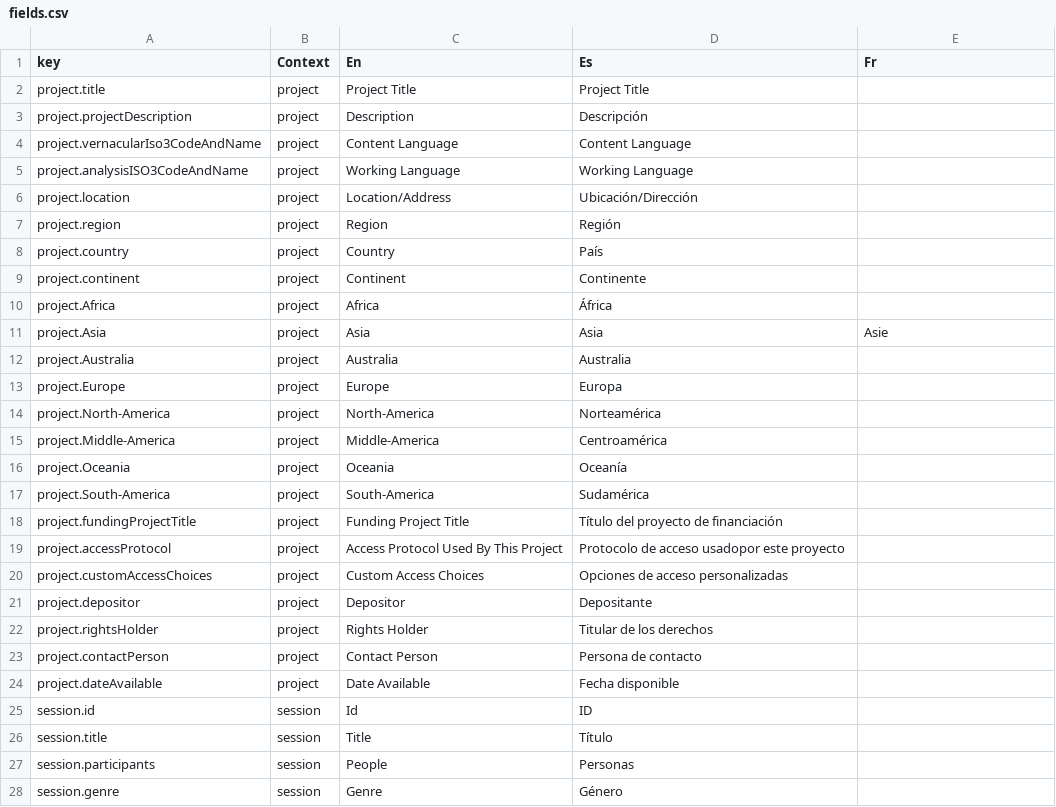
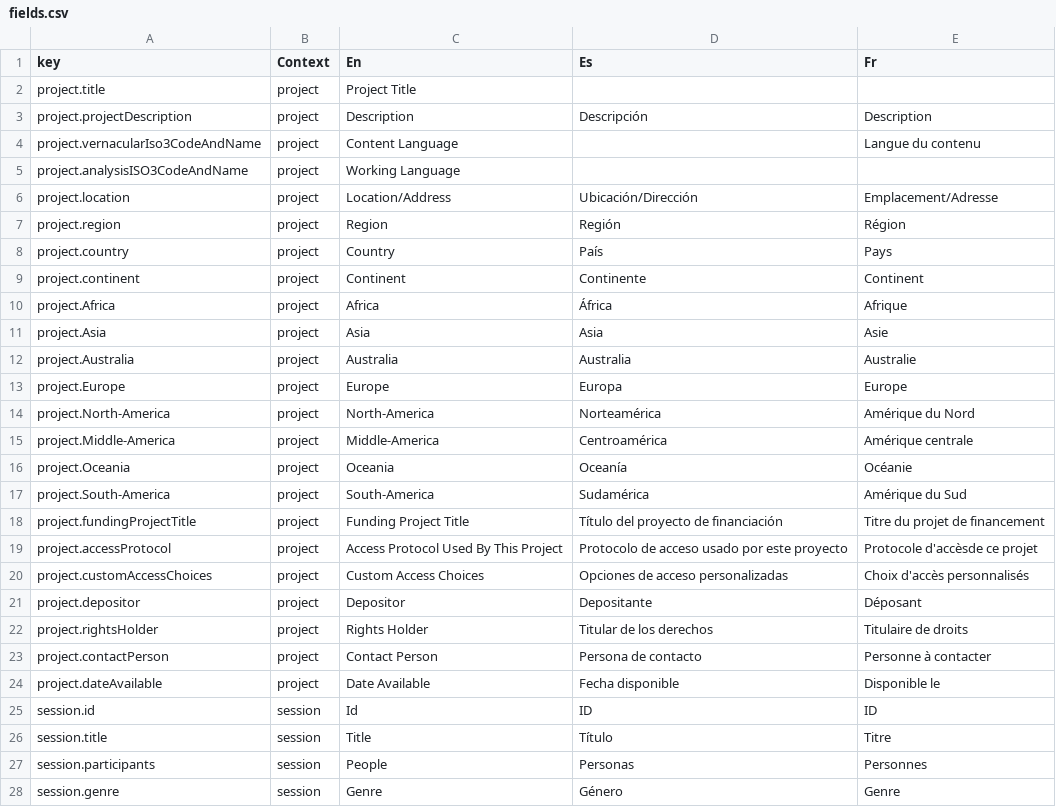
Before and after one commit to onset/lameta, a CSV file: locale/fields.csv, drawn as a sheet; only a part is shown; the diff covers the shown part only.

```diff
--- a/locale/fields.csv
+++ b/locale/fields.csv
@@ -2,9 +2,9 @@
-"project.title","project","Project Title","Project Title"
-"project.projectDescription","project","Description","Descripción"
-"project.vernacularIso3CodeAndName","project","Content Language","Content Language"
-"project.analysisISO3CodeAndName","project","Working Language","Working Language"
-"project.location","project","Location/Address","Ubicación/Dirección"
-"project.region","project","Region","Región"
-"project.country","project","Country","País"
-"project.continent","project","Continent","Continente"
-"project.Africa","project","Africa","África"
+"project.title","project","Project Title","",""
+"project.projectDescription","project","Description","Descripción","Description"
+"project.vernacularIso3CodeAndName","project","Content Language","","Langue du contenu"
+"project.analysisISO3CodeAndName","project","Working Language","",""
+"project.location","project","Location/Address","Ubicación/Dirección","Emplacement/Adresse"
+"project.region","project","Region","Región","Région"
+"project.country","project","Country","País","Pays"
+"project.continent","project","Continent","Continente","Continent"
+"project.Africa","project","Africa","África","Afrique"
@@ -12,17 +12,17 @@
-"project.Australia","project","Australia","Australia"
-"project.Europe","project","Europe","Europa"
-"project.North-America","project","North-America","Norteamérica"
-"project.Middle-America","project","Middle-America","Centroamérica"
-"project.Oceania","project","Oceania","Oceanía"
-"project.South-America","project","South-America","Sudamérica"
-"project.fundingProjectTitle","project","Funding Project Title","Título del proyecto de financiación"
-"project.accessProtocol","project","Access Protocol Used By This Project","Protocolo de acceso usadopor este proyecto"
-"project.customAccessChoices","project","Custom Access Choices","Opciones de acceso personalizadas"
-"project.depositor","project","Depositor","Depositante"
-"project.rightsHolder","project","Rights Holder","Titular de los derechos"
-"project.contactPerson","project","Contact Person","Persona de contacto"
-"project.dateAvailable","project","Date Available","Fecha disponible"
-"session.id","session","Id","ID"
-"session.title","session","Title","Título"
-"session.participants","session","People","Personas"
-"session.genre","session","Genre","Género"
+"project.Australia","project","Australia","Australia","Australie"
+"project.Europe","project","Europe","Europa","Europe"
+"project.North-America","project","North-America","Norteamérica","Amérique du Nord"
+"project.Middle-America","project","Middle-America","Centroamérica","Amérique centrale"
+"project.Oceania","project","Oceania","Oceanía","Océanie"
+"project.South-America","project","South-America","Sudamérica","Amérique du Sud"
+"project.fundingProjectTitle","project","Funding Project Title","Título del proyecto de financiación","Titre du projet de financement"
+"project.accessProtocol","project","Access Protocol Used By This Project","Protocolo de acceso usado por este proyecto","Protocole d'accèsde ce projet"
+"project.customAccessChoices","project","Custom Access Choices","Opciones de acceso personalizadas","Choix d'accès personnalisés"
+"project.depositor","project","Depositor","Depositante","Déposant"
+"project.rightsHolder","project","Rights Holder","Titular de los derechos","Titulaire de droits"
+"project.contactPerson","project","Contact Person","Persona de contacto","Personne à contacter"
+"project.dateAvailable","project","Date Available","Fecha disponible","Disponible le"
+"session.id","session","Id","ID","ID"
+"session.title","session","Title","Título","Titre"
+"session.participants","session","People","Personas","Personnes"
+"session.genre","session","Genre","Género","Genre"
```
Also changed, not shown: 28 edited cells elsewhere in this file, 10 other files.
